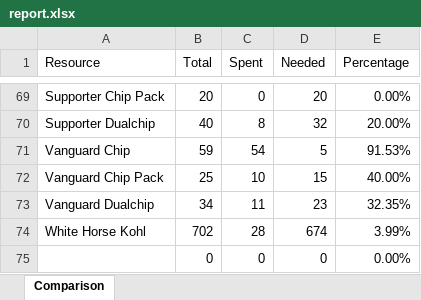
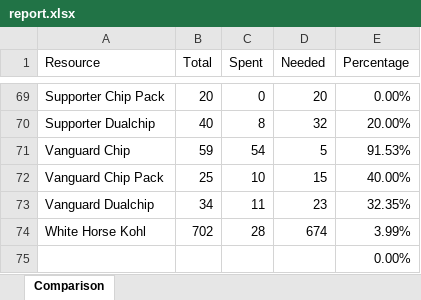
Before and after one commit to MaxEhrhart/arknights-resources-calculator, an Excel workbook: files/reports/2021-10-14/report.xlsx, sheet Comparison, drawn as a sheet; only a part is shown, gaps mark what is left out; values as stored, in another font and other column widths than the file's, no borders; table styles not drawn; removed rows and columns are numbered as before the commit, all else as after; the diff names each change by its address in the sheet, - before the commit and + after, or states it on an @@ line.

Commit message:
Add total rows

```diff
--- a/files/reports/2021-10-14/report.xlsx (sheet Comparison)
+++ b/files/reports/2021-10-14/report.xlsx (sheet Comparison)
-row 75:  | 0 | 0 | 0 | 0.00%
+row 75:  |  |  |  | 0.00%
```
Also changed, not shown: 1 other file.
